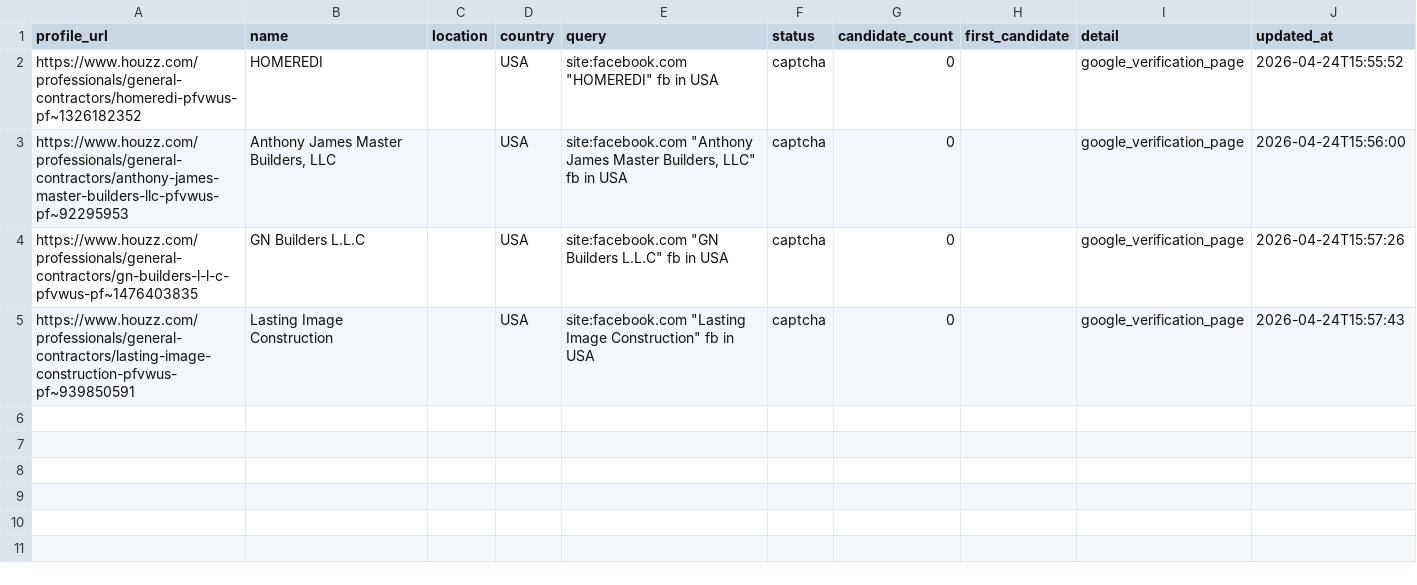
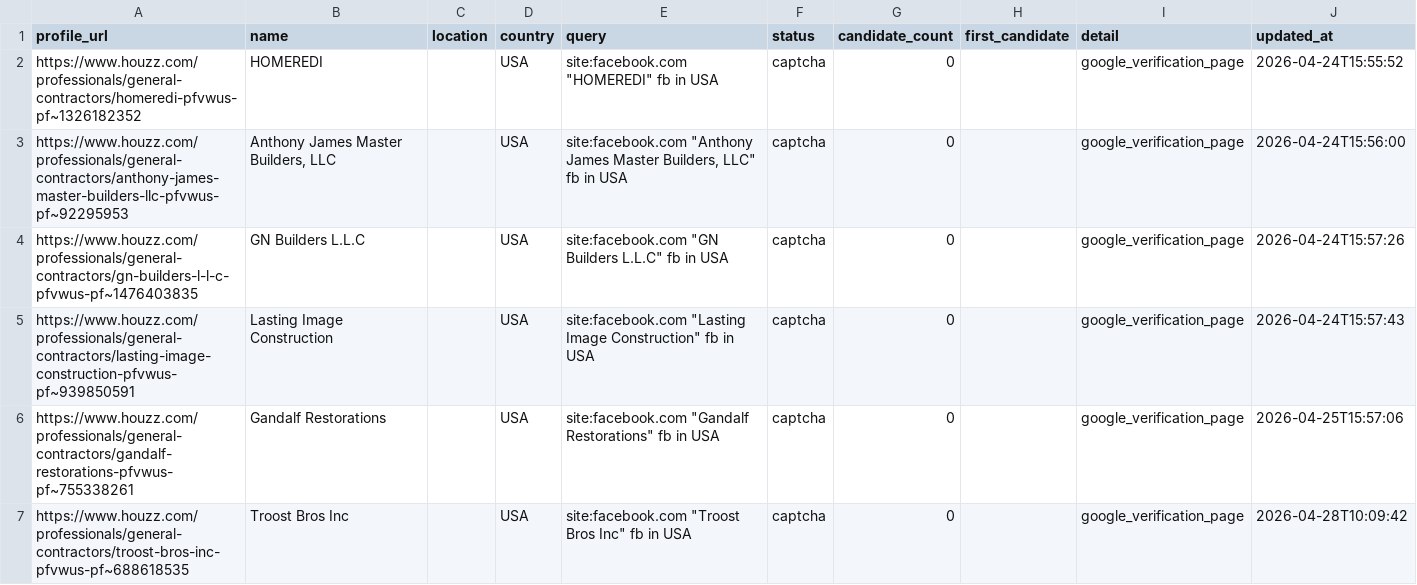
Before and after one commit to Matloob11/web-lead-scrapper, a CSV file: google_fallback_search_status.csv, drawn as a sheet; the diff names each change by its address in the sheet, - before the commit and + after, or states it on an @@ line.

```diff
--- a/google_fallback_search_status.csv
+++ b/google_fallback_search_status.csv
+row 6: https://www.houzz.com/professionals/general-contractors/gandalf-restorations-pfvwus-pf~755338261 | Gandalf Restorations |  | USA | site:facebook.com "Gandalf Restorations" fb in USA | captcha | 0 |  | google_verification_page | 2026-04-25T15:57:06
+row 7: https://www.houzz.com/professionals/general-contractors/troost-bros-inc-pfvwus-pf~688618535 | Troost Bros Inc |  | USA | site:facebook.com "Troost Bros Inc" fb in USA | captcha | 0 |  | google_verification_page | 2026-04-28T10:09:42
```
Also changed, not shown: 8 other files.
